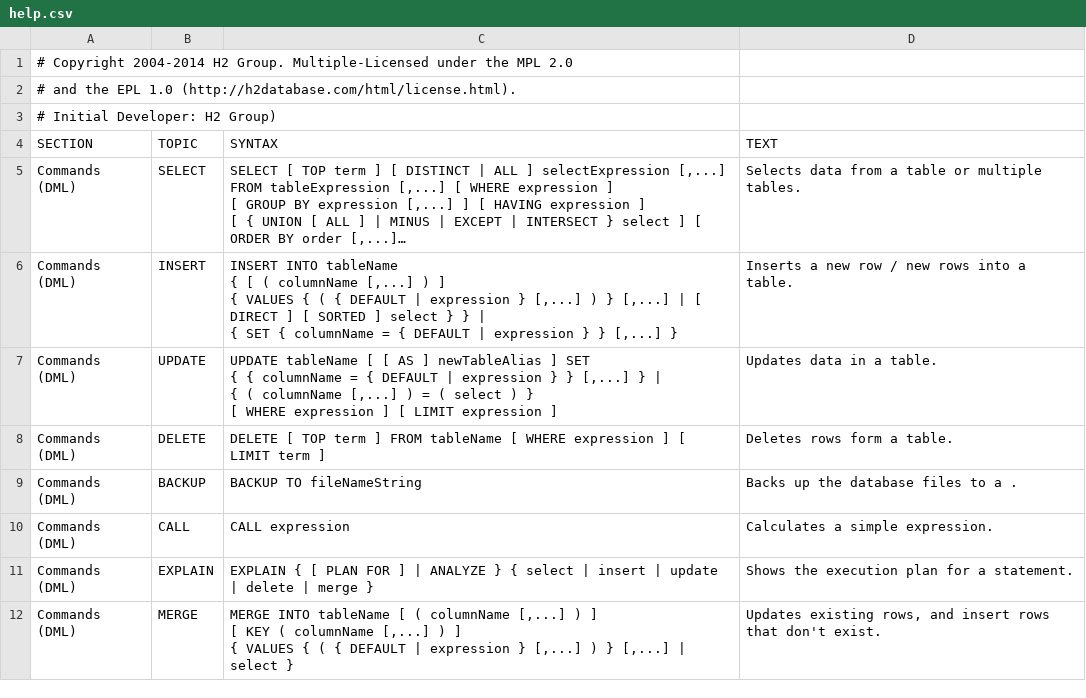
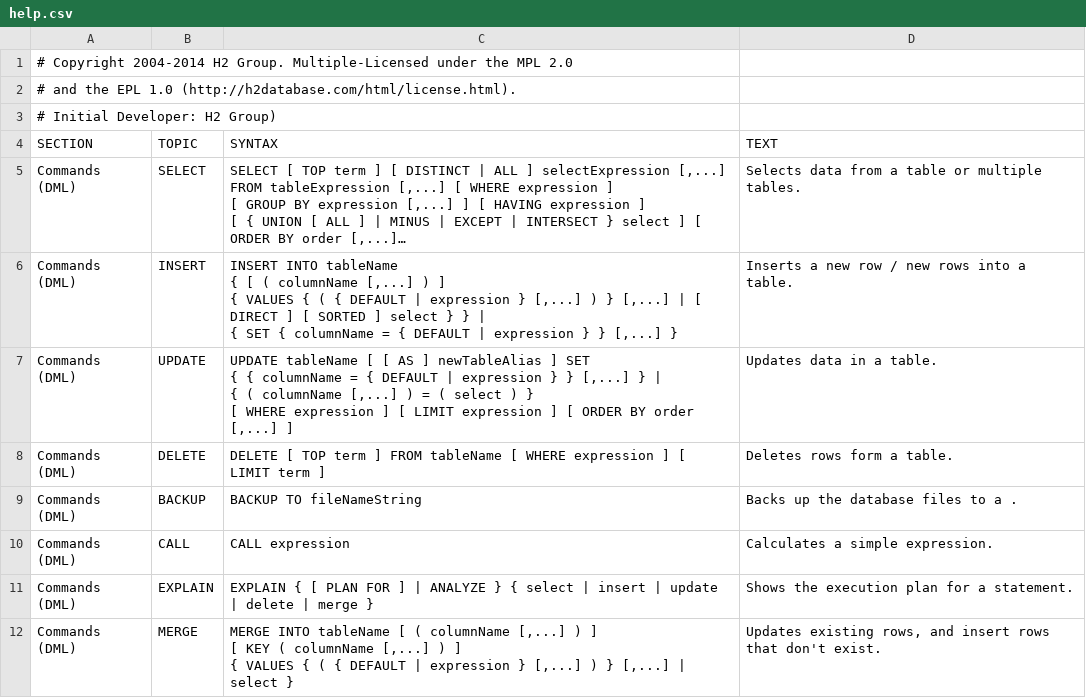
Before and after one commit to codefollower/H2-Research, a CSV file: src/main/org/h2/res/help.csv, drawn as a sheet; only a part is shown; long unchanged cells end in ….

Commit message:
Issue 572: MySQL compatibility for "order by" in update statements.
git-svn-id: http://h2database.googlecode.com/svn/trunk/h2@5849 e6896862-9d19-0410-bfb3-e9fa5d50e656

```diff
--- a/src/main/org/h2/res/help.csv
+++ b/src/main/org/h2/res/help.csv
@@ -20,9 +20,9 @@ INSERT INTO tableName
 Inserts a new row / new rows into a table."
-"Commands (DML)","UPDATE","
-UPDATE tableName [ [ AS ] newTableAlias ] SET
-{ { columnName = { DEFAULT | expression } } [,...] } |
-    { ( columnName [,...] ) = ( select ) }
-[ WHERE expression ] [ LIMIT expression ]
-","
-Updates data in a table."
+"Commands (DML)","UPDATE","
+UPDATE tableName [ [ AS ] newTableAlias ] SET
+{ { columnName = { DEFAULT | expression } } [,...] } |
+    { ( columnName [,...] ) = ( select ) }
+[ WHERE expression ] [ LIMIT expression ] [ ORDER BY order [,...] ]
+","
+Updates data in a table."
 "Commands (DML)","DELETE","
```
Also changed, not shown: src/docsrc/help/help.csv.
